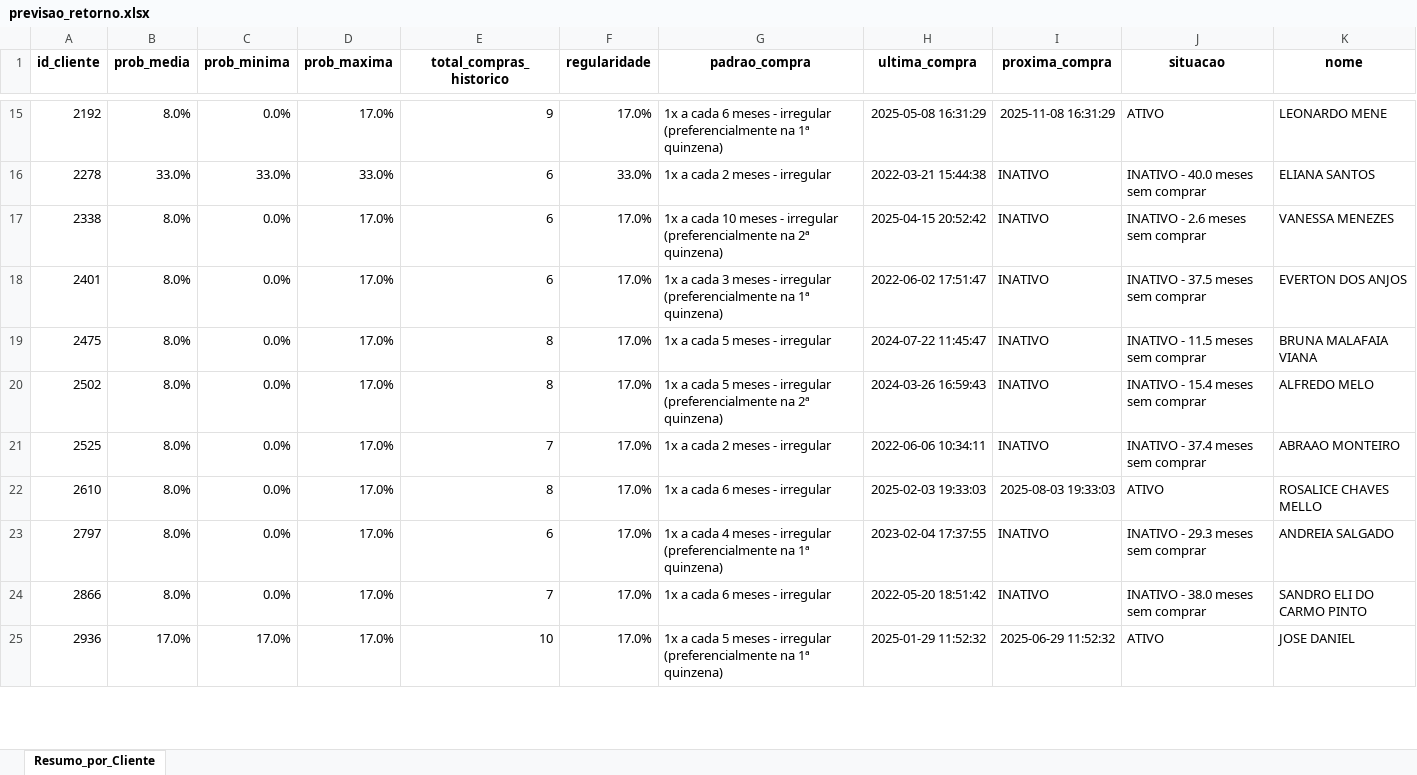
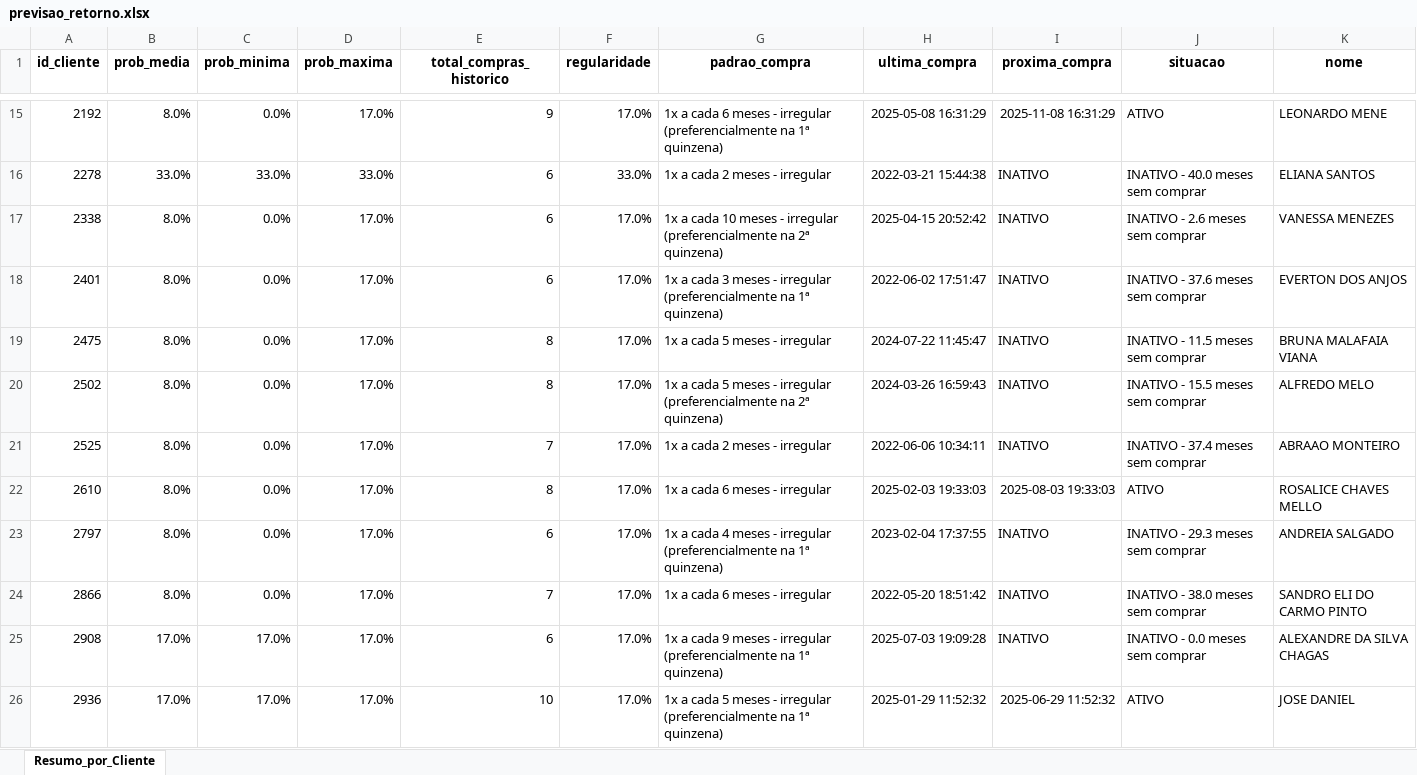
Before and after one commit to maloka-ai/poc-dashboard, an Excel workbook: dados/BIBI/Dados_BIBI_PF/previsao_retorno.xlsx, sheet Resumo_por_Cliente, drawn as a sheet; only a part is shown, gaps mark what is left out; values as stored, in another font and other column widths than the file's, no borders; conditional formats not drawn; the diff covers the shown part only; the diff names each change by its address in the sheet, - before the commit and + after, or states it on an @@ line.

```diff
--- a/dados/BIBI/Dados_BIBI_PF/previsao_retorno.xlsx (sheet Resumo_por_Cliente)
+++ b/dados/BIBI/Dados_BIBI_PF/previsao_retorno.xlsx (sheet Resumo_por_Cliente)
-J18 (situacao): INATIVO - 37.5 meses sem comprar
+J18 (situacao): INATIVO - 37.6 meses sem comprar
-J20 (situacao): INATIVO - 15.4 meses sem comprar
+J20 (situacao): INATIVO - 15.5 meses sem comprar
+row 25: 2908 | 17.0% | 17.0% | 17.0% | 6 | 17.0% | 1x a cada 9 meses - irregular (preferencialmente na 1ª quinzena) | 2025-07-03 19:09:28 | INATIVO | INATIVO - 0.0 meses sem comprar | ALEXANDRE DA SILVA CHAGAS
```
Also changed, not shown: 37 edited cells elsewhere in this sheet, dados/ADD/Dados_ADD_PF/analise_consistencia_estoque.xlsx, dados/ADD/Dados_ADD_PF/analise_curva_cobertura.xlsx, 29 other files.
